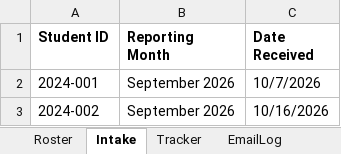
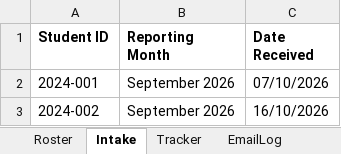
Before and after one commit to PilarPaladin/appdevt-finals, an Excel workbook: LAMP-DTR-Tracker.xlsx, sheet Intake, drawn as a sheet; values as stored, in another font and other column widths than the file's, no borders; the diff names each change by its address in the sheet, - before the commit and + after, or states it on an @@ line.

```diff
--- a/LAMP-DTR-Tracker.xlsx (sheet Intake)
+++ b/LAMP-DTR-Tracker.xlsx (sheet Intake)
-C2 (Date Received): 10/7/2026
+C2 (Date Received): 07/10/2026
-C3 (Date Received): 10/16/2026
+C3 (Date Received): 16/10/2026
```
Also changed, not shown: sheet EmailLog, 1 other file.
